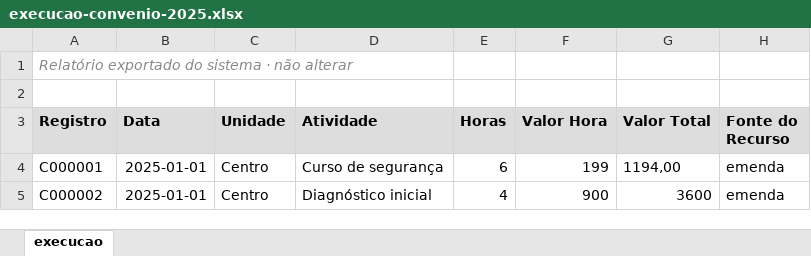
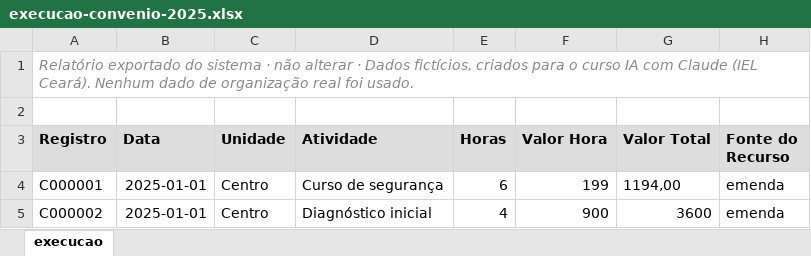
Before and after one commit to rslimaeng/ia-com-claude-iel, an Excel workbook: arquivos/kit-parte-1-exemplo-1/arquivos/execucao-convenio-2025.xlsx, sheet execucao, drawn as a sheet; only a part is shown; values as stored, in another font and other column widths than the file's, no borders; the diff names each change by its address in the sheet, - before the commit and + after, or states it on an @@ line.

```diff
--- a/arquivos/kit-parte-1-exemplo-1/arquivos/execucao-convenio-2025.xlsx (sheet execucao)
+++ b/arquivos/kit-parte-1-exemplo-1/arquivos/execucao-convenio-2025.xlsx (sheet execucao)
-A1 (Registro): …não alterar
+A1 (Registro): …não alterar · Dados fictícios, criados para o curso IA com Claude (IEL Ceará). Nenhum dado de organização real foi usado.
```
Also changed, not shown: arquivos/kit-parte-1-exemplo-1/arquivos/fechamento-trimestral-2025.xlsx, 4 other files.
